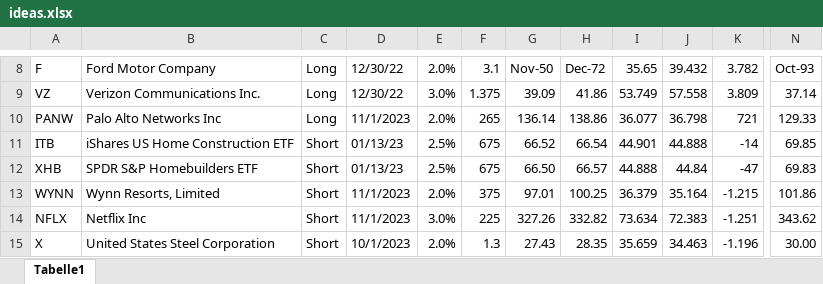
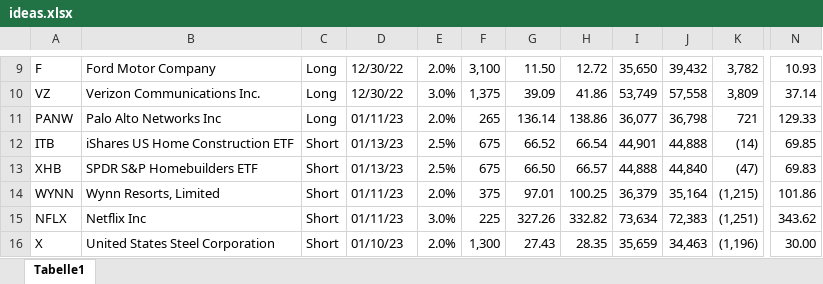
Before and after one commit to ganjoe/mmp, an Excel workbook: ideas.xlsx, sheet Tabelle1, drawn as a sheet; only a part is shown, gaps mark what is left out; values as stored, in another font and other column widths than the file's, no cell formats; addresses are those after the commit; the diff covers the shown part only; the diff names each change by its address in the sheet, - before the commit and + after, or states it on an @@ line.

```diff
--- a/ideas.xlsx (sheet Tabelle1)
+++ b/ideas.xlsx (sheet Tabelle1)
-F9: 3.1
+F9: 3,100
-G9: Nov-50
+G9: 11.50
-H9: Dec-72
+H9: 12.72
-I9: 35.65
+I9: 35,650
-J9: 39.432
+J9: 39,432
-K9: 3.782
+K9: 3,782
-N9: Oct-93
+N9: 10.93
-F10: 1.375
+F10: 1,375
-I10: 53.749
+I10: 53,749
-J10: 57.558
+J10: 57,558
-K10: 3.809
+K10: 3,809
-D11: 11/1/2023
+D11: 01/11/23
-I11: 36.077
+I11: 36,077
-J11: 36.798
+J11: 36,798
-I12: 44.901
+I12: 44,901
-J12: 44.888
+J12: 44,888
-K12: -14
+K12: (14)
-I13: 44.888
+I13: 44,888
-J13: 44.84
+J13: 44,840
-K13: -47
+K13: (47)
-D14:D15: 11/1/2023
+D14:D15: 01/11/23
-I14: 36.379
+I14: 36,379
-J14: 35.164
+J14: 35,164
-K14: -1.215
+K14: (1,215)
-I15: 73.634
+I15: 73,634
-J15: 72.383
+J15: 72,383
-K15: -1.251
+K15: (1,251)
-D16: 10/1/2023
+D16: 01/10/23
-F16: 1.3
+F16: 1,300
-I16: 35.659
+I16: 35,659
-J16: 34.463
+J16: 34,463
-K16: -1.196
+K16: (1,196)
```
Also changed, not shown: 1 added row and 99 edited cells elsewhere in this sheet, cell formats, 3 other files.
